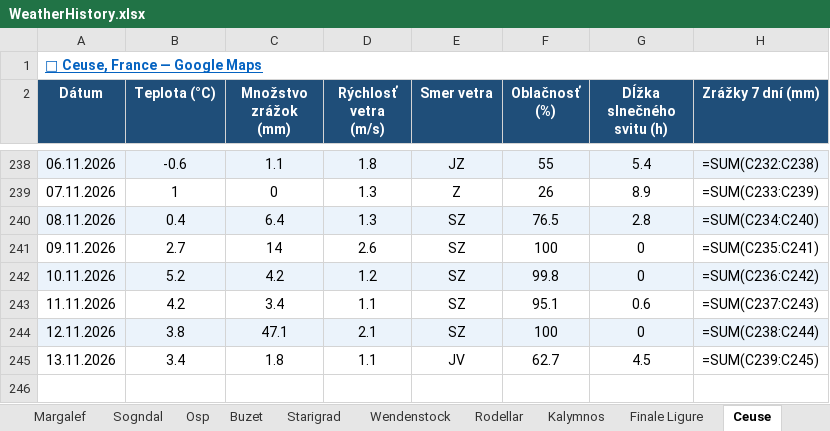
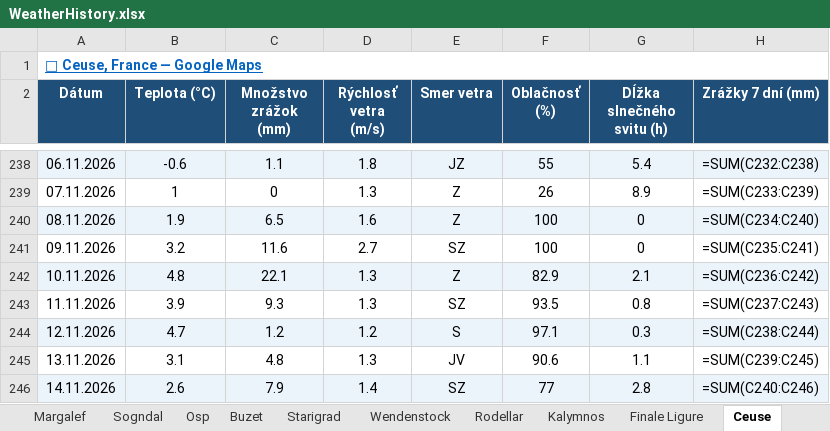
Before and after one commit to slavo1976/AgentWeather, an Excel workbook: WeatherHistory.xlsx, sheet Ceuse, drawn as a sheet; only a part is shown, gaps mark what is left out; values as stored, in another font and other column widths than the file's, no borders; formulas without a stored value are shown as written; the diff names each change by its address in the sheet, - before the commit and + after, or states it on an @@ line.

```diff
--- a/WeatherHistory.xlsx (sheet Ceuse)
+++ b/WeatherHistory.xlsx (sheet Ceuse)
-B240 (Teplota (°C)): 0.4
+B240 (Teplota (°C)): 1.9
-C240 (Množstvo zrážok (mm)): 6.4
+C240 (Množstvo zrážok (mm)): 6.5
-D240 (Rýchlosť vetra (m/s)): 1.3
+D240 (Rýchlosť vetra (m/s)): 1.6
-E240 (Smer vetra): SZ
+E240 (Smer vetra): Z
-F240 (Oblačnosť (%)): 76.5
+F240 (Oblačnosť (%)): 100
-G240 (Dĺžka slnečného svitu (h)): 2.8
+G240 (Dĺžka slnečného svitu (h)): 0
-B241 (Teplota (°C)): 2.7
+B241 (Teplota (°C)): 3.2
-C241 (Množstvo zrážok (mm)): 14
+C241 (Množstvo zrážok (mm)): 11.6
-D241 (Rýchlosť vetra (m/s)): 2.6
+D241 (Rýchlosť vetra (m/s)): 2.7
-B242 (Teplota (°C)): 5.2
+B242 (Teplota (°C)): 4.8
-C242 (Množstvo zrážok (mm)): 4.2
+C242 (Množstvo zrážok (mm)): 22.1
-D242 (Rýchlosť vetra (m/s)): 1.2
+D242 (Rýchlosť vetra (m/s)): 1.3
-E242 (Smer vetra): SZ
+E242 (Smer vetra): Z
-F242 (Oblačnosť (%)): 99.8
+F242 (Oblačnosť (%)): 82.9
-G242 (Dĺžka slnečného svitu (h)): 0
+G242 (Dĺžka slnečného svitu (h)): 2.1
-B243 (Teplota (°C)): 4.2
+B243 (Teplota (°C)): 3.9
-C243 (Množstvo zrážok (mm)): 3.4
+C243 (Množstvo zrážok (mm)): 9.3
-D243 (Rýchlosť vetra (m/s)): 1.1
+D243 (Rýchlosť vetra (m/s)): 1.3
-F243 (Oblačnosť (%)): 95.1
+F243 (Oblačnosť (%)): 93.5
-G243 (Dĺžka slnečného svitu (h)): 0.6
+G243 (Dĺžka slnečného svitu (h)): 0.8
-B244 (Teplota (°C)): 3.8
+B244 (Teplota (°C)): 4.7
-C244 (Množstvo zrážok (mm)): 47.1
+C244 (Množstvo zrážok (mm)): 1.2
-D244 (Rýchlosť vetra (m/s)): 2.1
+D244 (Rýchlosť vetra (m/s)): 1.2
-E244 (Smer vetra): SZ
+E244 (Smer vetra): S
-F244 (Oblačnosť (%)): 100
+F244 (Oblačnosť (%)): 97.1
-G244 (Dĺžka slnečného svitu (h)): 0
+G244 (Dĺžka slnečného svitu (h)): 0.3
-B245 (Teplota (°C)): 3.4
+B245 (Teplota (°C)): 3.1
-C245 (Množstvo zrážok (mm)): 1.8
+C245 (Množstvo zrážok (mm)): 4.8
-D245 (Rýchlosť vetra (m/s)): 1.1
+D245 (Rýchlosť vetra (m/s)): 1.3
-F245 (Oblačnosť (%)): 62.7
+F245 (Oblačnosť (%)): 90.6
-G245 (Dĺžka slnečného svitu (h)): 4.5
+G245 (Dĺžka slnečného svitu (h)): 1.1
+row 246: 14.11.2026 | 2.6 | 7.9 | 1.4 | SZ | 77 | 2.8 | =SUM(C240:C246)
```
Also changed, not shown: sheet Finale Ligure, sheet Margalef, sheet Rodellar, sheet Wendenstock, sheet San Vito la Capo, sheet Leonidio, 13 more sheets.
